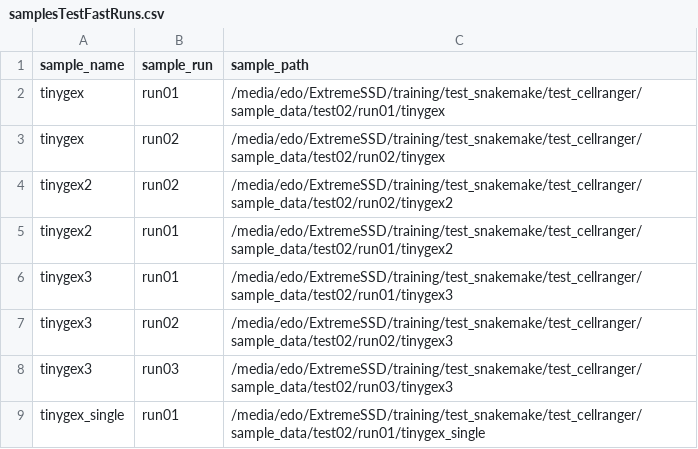
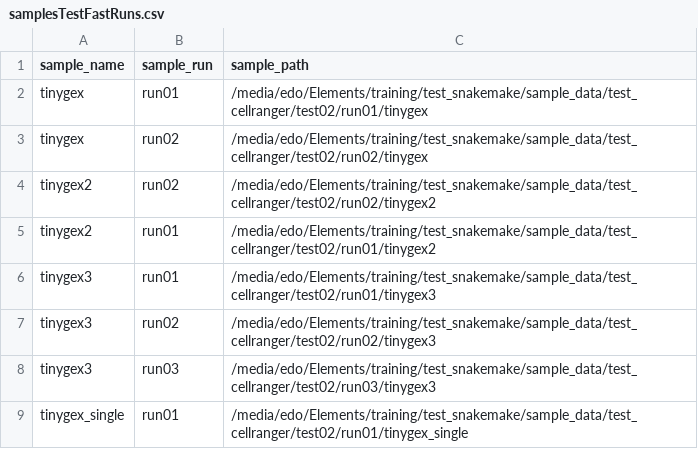
Before and after one commit to pedriniedoardo/snakemake_cellranger_tests, a CSV file: cellranger_test_03_multiruns/config/samplesTestFastRuns.csv, drawn as a sheet.

Commit message:
adjust path input files

```diff
--- a/cellranger_test_03_multiruns/config/samplesTestFastRuns.csv
+++ b/cellranger_test_03_multiruns/config/samplesTestFastRuns.csv
@@ -1,9 +1,9 @@
 sample_name,sample_run,sample_path
-tinygex,run01,/media/edo/ExtremeSSD/training/test_snakemake/test_cellranger/sample_data/test02/run01/tinygex
-tinygex,run02,/media/edo/ExtremeSSD/training/test_snakemake/test_cellranger/sample_data/test02/run02/tinygex
-tinygex2,run02,/media/edo/ExtremeSSD/training/test_snakemake/test_cellranger/sample_data/test02/run02/tinygex2
-tinygex2,run01,/media/edo/ExtremeSSD/training/test_snakemake/test_cellranger/sample_data/test02/run01/tinygex2
-tinygex3,run01,/media/edo/ExtremeSSD/training/test_snakemake/test_cellranger/sample_data/test02/run01/tinygex3
-tinygex3,run02,/media/edo/ExtremeSSD/training/test_snakemake/test_cellranger/sample_data/test02/run02/tinygex3
-tinygex3,run03,/media/edo/ExtremeSSD/training/test_snakemake/test_cellranger/sample_data/test02/run03/tinygex3
-tinygex_single,run01,/media/edo/ExtremeSSD/training/test_snakemake/test_cellranger/sample_data/test02/run01/tinygex_single
+tinygex,run01,/media/edo/Elements/training/test_snakemake/sample_data/test_cellranger/test02/run01/tinygex
+tinygex,run02,/media/edo/Elements/training/test_snakemake/sample_data/test_cellranger/test02/run02/tinygex
+tinygex2,run02,/media/edo/Elements/training/test_snakemake/sample_data/test_cellranger/test02/run02/tinygex2
+tinygex2,run01,/media/edo/Elements/training/test_snakemake/sample_data/test_cellranger/test02/run01/tinygex2
+tinygex3,run01,/media/edo/Elements/training/test_snakemake/sample_data/test_cellranger/test02/run01/tinygex3
+tinygex3,run02,/media/edo/Elements/training/test_snakemake/sample_data/test_cellranger/test02/run02/tinygex3
+tinygex3,run03,/media/edo/Elements/training/test_snakemake/sample_data/test_cellranger/test02/run03/tinygex3
+tinygex_single,run01,/media/edo/Elements/training/test_snakemake/sample_data/test_cellranger/test02/run01/tinygex_single
```
Also changed, not shown: cellranger_test_03_multiruns/config/samplesTestFast.csv, 4 other files.
